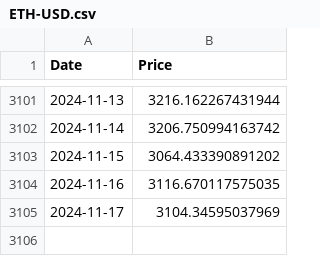
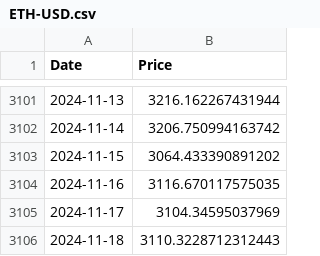
Before and after one commit to mbsuraj/InvestmentsResearch, a CSV file: data/ETH-USD.csv, drawn as a sheet; only a part is shown, gaps mark what is left out.

```diff
--- a/data/ETH-USD.csv
+++ b/data/ETH-USD.csv
@@ -3105 +3105,2 @@ Date,Price
 2024-11-17,3104.34595037969
+2024-11-18,3110.3228712312443
```
